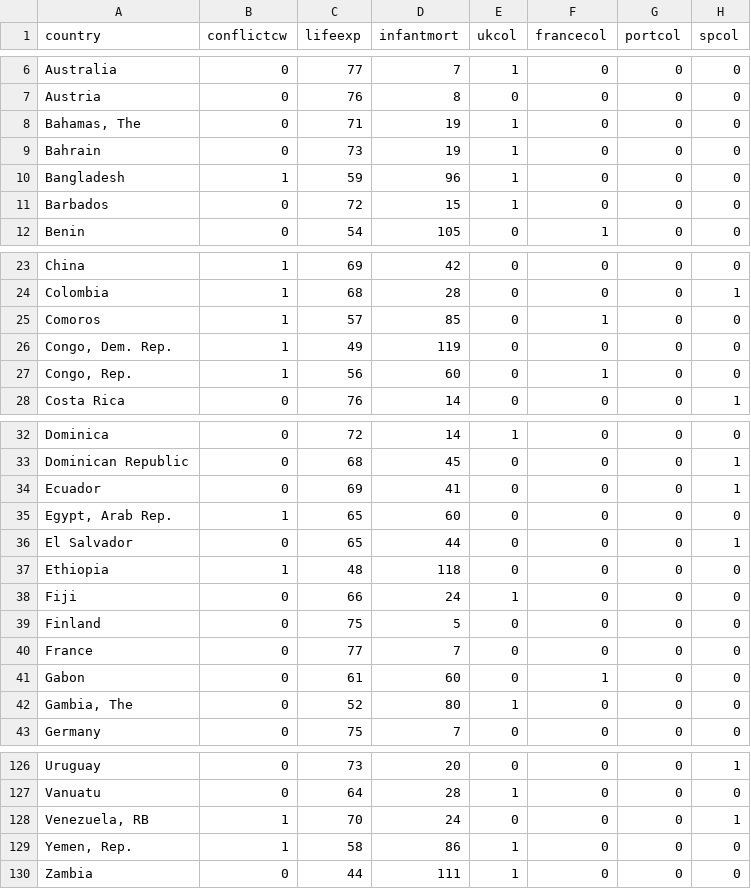
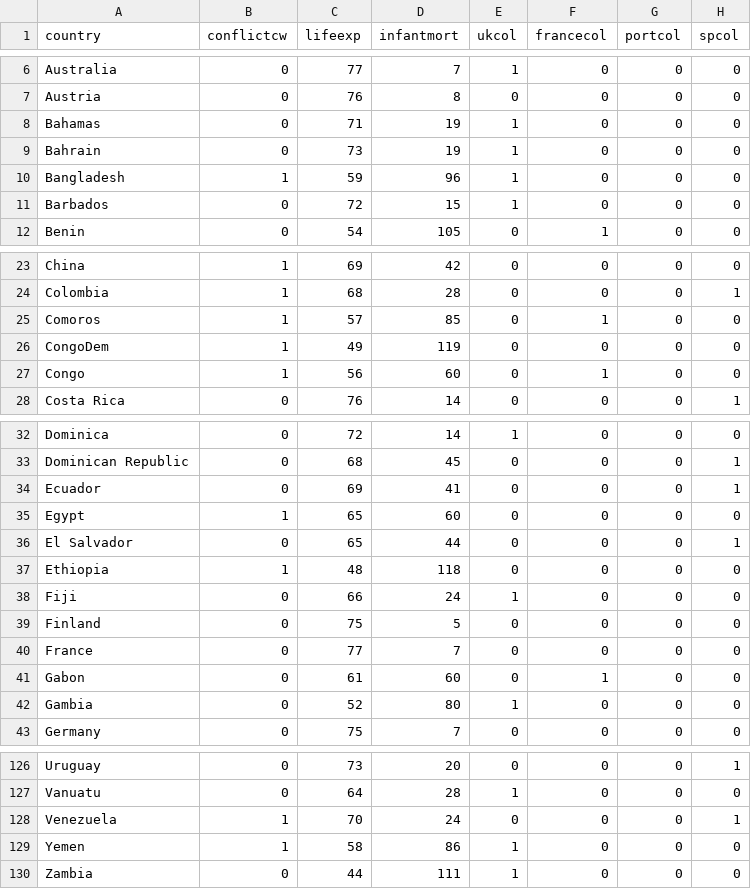
Before and after one commit to BEsmarter-consultancy/BSTApp, a CSV file: DataApp/Conflict.csv, drawn as a sheet; only a part is shown, gaps mark what is left out; the diff covers the shown part only; the diff names each change by its address in the sheet, - before the commit and + after, or states it on an @@ line.

Commit message:
Updated conflict file

```diff
--- a/DataApp/Conflict.csv
+++ b/DataApp/Conflict.csv
-A8 (country): Bahamas, The
+A8 (country): Bahamas
-A26 (country): Congo, Dem. Rep.
+A26 (country): CongoDem
-A27 (country): Congo, Rep.
+A27 (country): Congo
-A35 (country): Egypt, Arab Rep.
+A35 (country): Egypt
-A42 (country): Gambia, The
+A42 (country): Gambia
-A128 (country): Venezuela, RB
+A128 (country): Venezuela
-A129 (country): Yemen, Rep.
+A129 (country): Yemen
```
Also changed, not shown: 2 edited cells elsewhere in this file.
